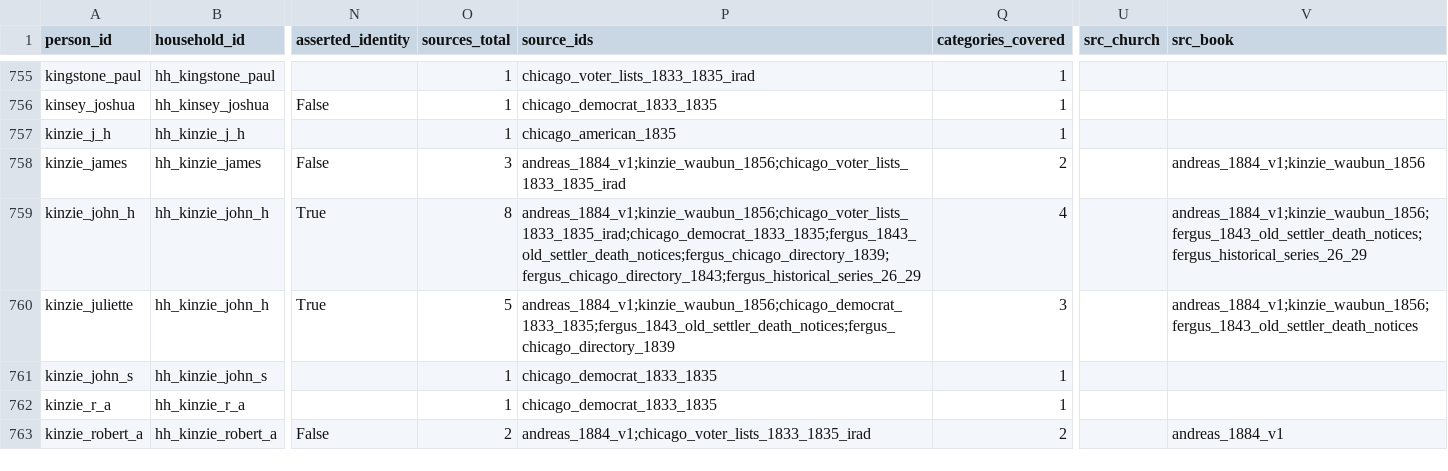
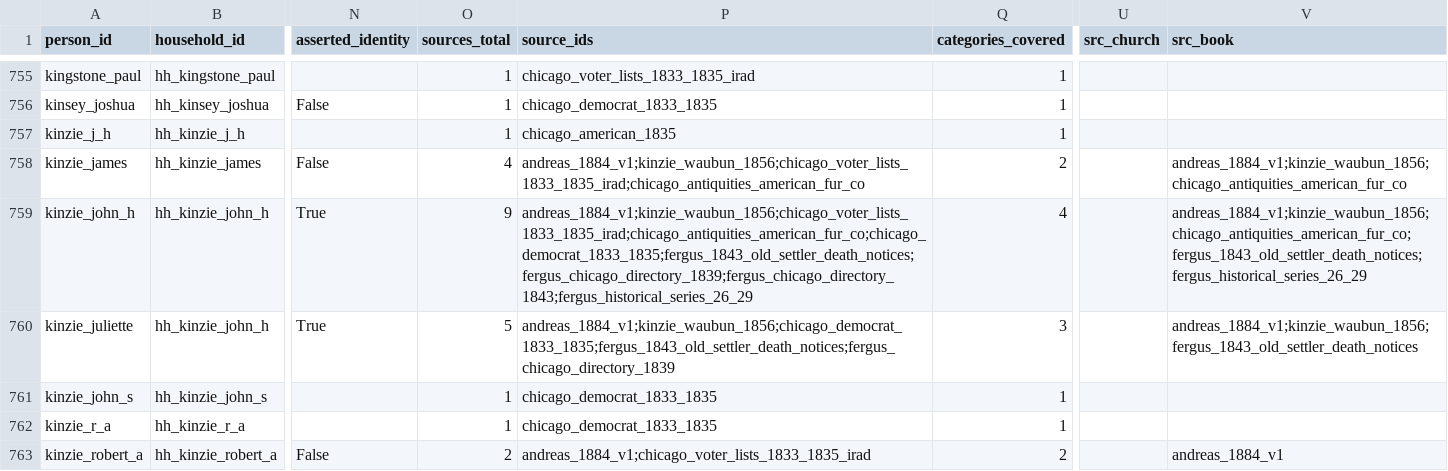
Before and after one commit to kevinrhaas/custom, a CSV file: chicago/reference/resident-research/final/audit/resident_audit_master.csv, drawn as a sheet; only a part is shown, gaps mark what is left out; the diff names each change by its address in the sheet, - before the commit and + after, or states it on an @@ line.

Commit message:
T-0597: Hurlbut's half-brother note, written onto both Kinzie cards
Claim T-0597 and spend the bk_afc_015 reading T-0575 deliberately left in
research: kinzie_james and kinzie_john_h each carry the 1881 bracketed note as a
cited book_evidence row at rung G5, and both notes say HALF brother, not brother.
No grade, arrival, placement or household membership moves.

Acceptance bullet 2 fired: the residents schema has no field for a relationship
BETWEEN two households, so nothing was invented — the relationship is prose
beside a cited reading and the schema question is filed as T-0787, blocked on the
owner, with PR #839's worked kin[] shape named as the thing to rule on.

```diff
--- a/chicago/reference/resident-research/final/audit/resident_audit_master.csv
+++ b/chicago/reference/resident-research/final/audit/resident_audit_master.csv
-O758 (sources_total): 3
+O758 (sources_total): 4
-P758 (source_ids): andreas_1884_v1;kinzie_waubun_1856;chicago_voter_lists_1833_1835_irad
+P758 (source_ids): andreas_1884_v1;kinzie_waubun_1856;chicago_voter_lists_1833_1835_irad;chicago_antiquities_american_fur_co
-V758 (src_book): andreas_1884_v1;kinzie_waubun_1856
+V758 (src_book): andreas_1884_v1;kinzie_waubun_1856;chicago_antiquities_american_fur_co
-O759 (sources_total): 8
+O759 (sources_total): 9
-P759 (source_ids): andreas_1884_v1;kinzie_waubun_1856;chicago_voter_lists_1833_1835_irad;chicago_democrat_1833_1835;fergus_1843_old_settler_death_notices;fergus_chicago_directory_1839;fergus_chicago_directory_1843;fergus_historical_series_26_29
+P759 (source_ids): andreas_1884_v1;kinzie_waubun_1856;chicago_voter_lists_1833_1835_irad;chicago_antiquities_american_fur_co;chicago_democrat_1833_1835;fergus_1843_old_settler_death_notices;fergus_chicago_directory_1839;fergus_chicago_directory_1843;fergus_historical_series_26_29
-V759 (src_book): andreas_1884_v1;kinzie_waubun_1856;fergus_1843_old_settler_death_notices;fergus_historical_series_26_29
+V759 (src_book): andreas_1884_v1;kinzie_waubun_1856;chicago_antiquities_american_fur_co;fergus_1843_old_settler_death_notices;fergus_historical_series_26_29
```
Also changed, not shown: 14 other files.
